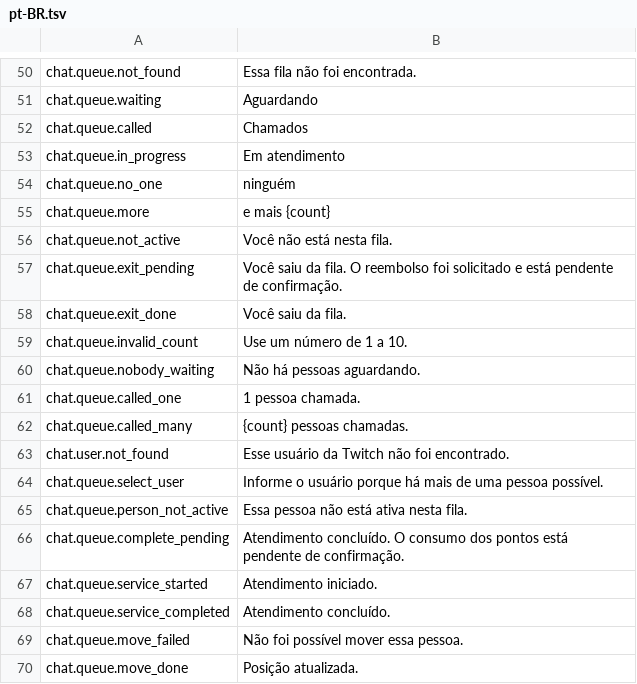
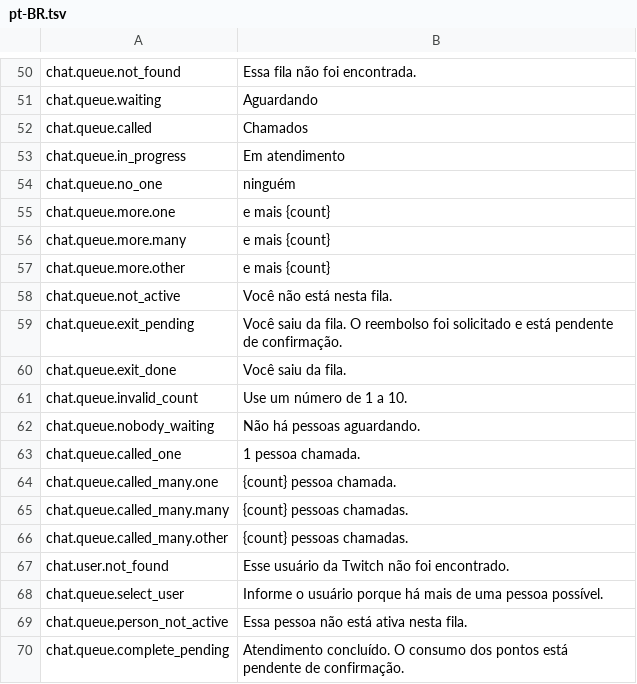
Before and after one commit to gustavo8000br/subarushogun_gi_twich_bot, a TSV file: apps/web/localization/catalogs/chat/pt-BR.tsv, drawn as a sheet; only a part is shown, gaps mark what is left out; the shorter side is filled out with more unchanged rows.

```diff
--- a/apps/web/localization/catalogs/chat/pt-BR.tsv
+++ b/apps/web/localization/catalogs/chat/pt-BR.tsv
@@ -54,3 +54,5 @@ chat.queue.in_progress	Em atendimento
 chat.queue.no_one	ninguém
-chat.queue.more	 e mais {count}
+chat.queue.more.one	 e mais {count}
+chat.queue.more.many	 e mais {count}
+chat.queue.more.other	 e mais {count}
 chat.queue.not_active	Você não está nesta fila.
@@ -61,3 +63,5 @@ chat.queue.nobody_waiting	Não há pessoas aguardando.
 chat.queue.called_one	1 pessoa chamada.
-chat.queue.called_many	{count} pessoas chamadas.
+chat.queue.called_many.one	{count} pessoa chamada.
+chat.queue.called_many.many	{count} pessoas chamadas.
+chat.queue.called_many.other	{count} pessoas chamadas.
 chat.user.not_found	Esse usuário da Twitch não foi encontrado.
```
Also changed, not shown: apps/web/localization/catalogs/chat/en.tsv, apps/web/localization/catalogs/chat/es.tsv, 43 other files.
